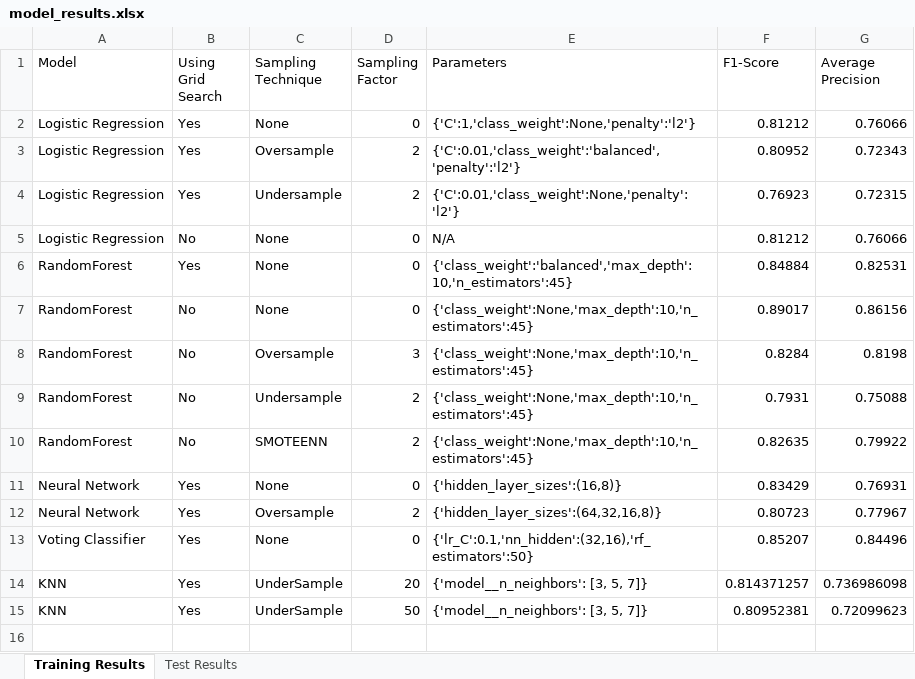
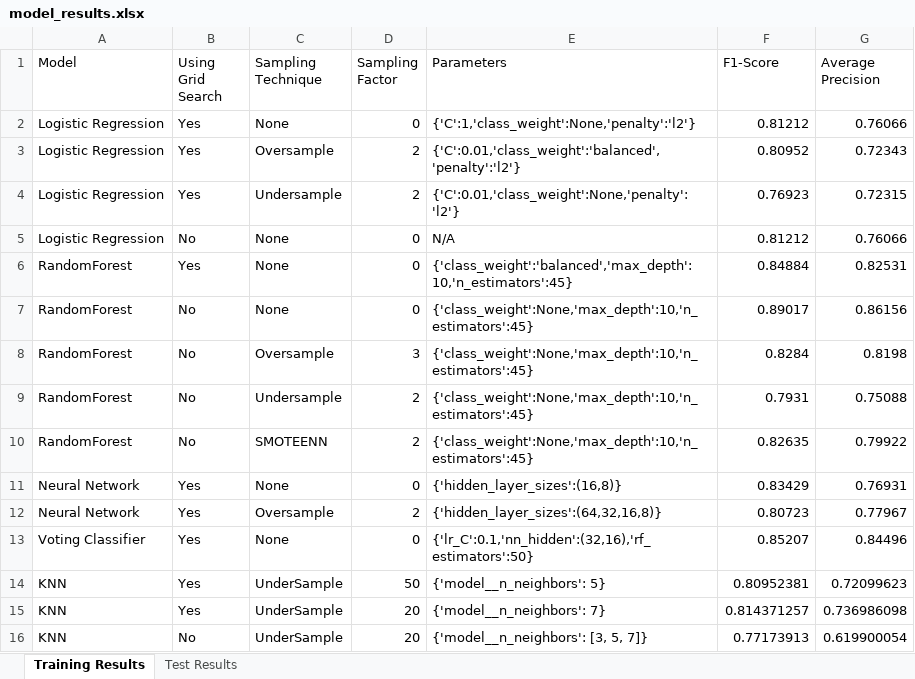
Before and after one commit to tareksaber55/Credit-Card-Fraud-Detection, an Excel workbook: results/model_results.xlsx, sheet Training Results, drawn as a sheet; values as stored, in another font and other column widths than the file's, no borders; addresses are those after the commit; the diff names each change by its address in the sheet, - before the commit and + after, or states it on an @@ line.

Commit message:
Add files via upload

```diff
--- a/results/model_results.xlsx (sheet Training Results)
+++ b/results/model_results.xlsx (sheet Training Results)
+row 14: KNN | Yes | UnderSample | 50 | {'model__n_neighbors': 5} | 0.80952381 | 0.72099623
-E15 (Parameters): {'model__n_neighbors': [3, 5, 7]}
+E15 (Parameters): {'model__n_neighbors': 7}
-B16 (Using Grid Search): Yes
+B16 (Using Grid Search): No
-D16 (Sampling Factor): 50
+D16 (Sampling Factor): 20
-F16 (F1-Score): 0.80952381
+F16 (F1-Score): 0.77173913
-G16 (Average Precision): 0.72099623
+G16 (Average Precision): 0.619900054
```
